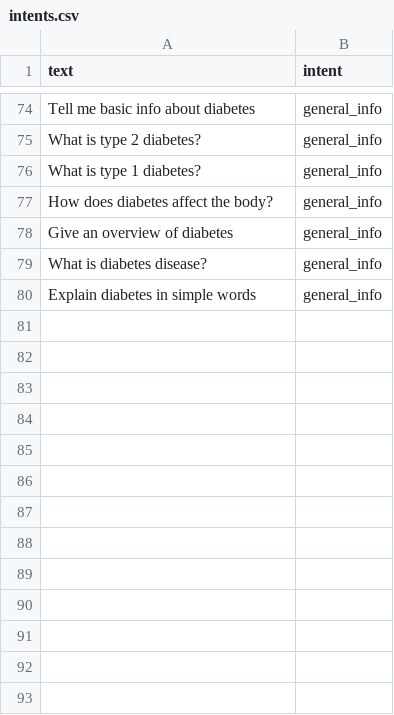
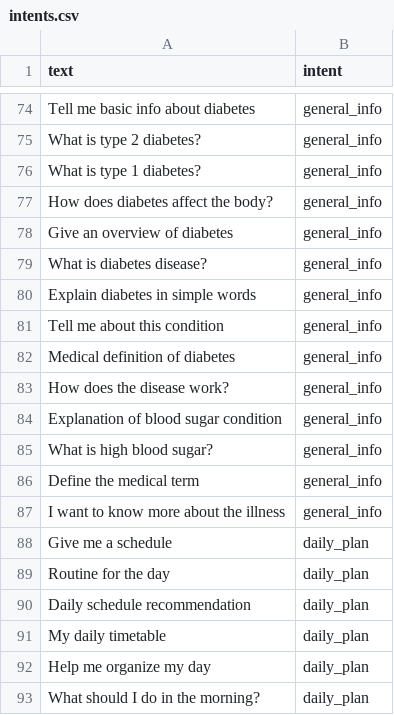
Before and after one commit to els1dk/Chatbot_diabates_system, a CSV file: data/intents.csv, drawn as a sheet; only a part is shown, gaps mark what is left out; the diff names each change by its address in the sheet, - before the commit and + after, or states it on an @@ line.

Commit message:
feat: Implement neural network for intent classification, add daily plan functionality, and enhance risk-based advice with confidence-driven fallback.

```diff
--- a/data/intents.csv
+++ b/data/intents.csv
+row 81: Tell me about this condition | general_info
+row 82: Medical definition of diabetes | general_info
+row 83: How does the disease work? | general_info
+row 84: Explanation of blood sugar condition | general_info
+row 85: What is high blood sugar? | general_info
+row 86: Define the medical term | general_info
+row 87: I want to know more about the illness | general_info
+row 88: Give me a schedule | daily_plan
+row 89: Routine for the day | daily_plan
+row 90: Daily schedule recommendation | daily_plan
+row 91: My daily timetable | daily_plan
+row 92: Help me organize my day | daily_plan
+row 93: What should I do in the morning? | daily_plan
```
Also changed, not shown: 3 other files.
